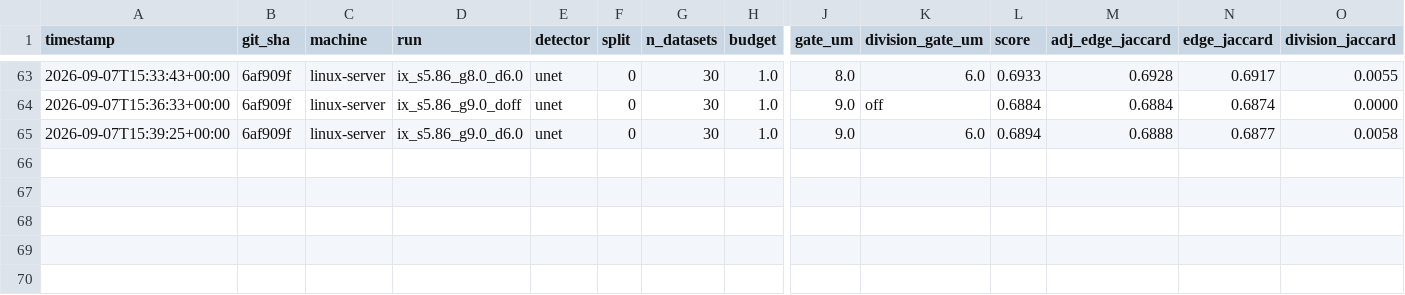
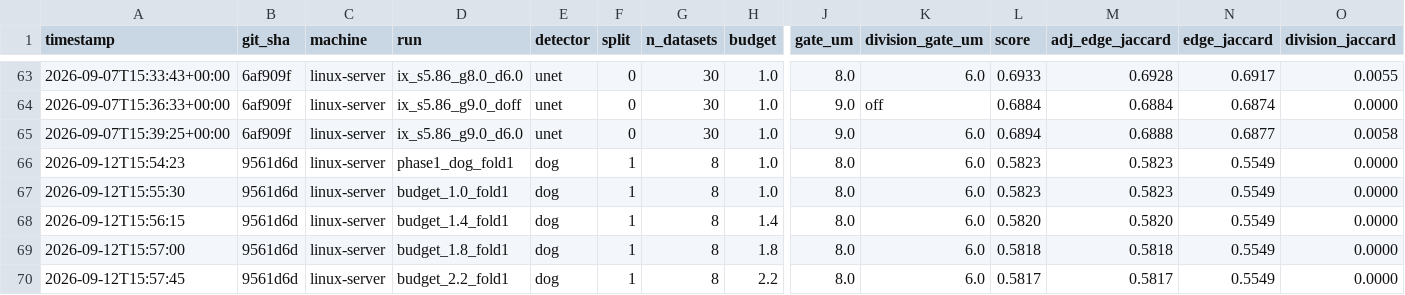
Before and after one commit to filipp-lotsmanov/Volt-biohub, a CSV file: experiments.csv, drawn as a sheet; only a part is shown, gaps mark what is left out; rows hold the shown columns only; the diff names each change by its address in the sheet, - before the commit and + after, or states it on an @@ line.

```diff
--- a/experiments.csv
+++ b/experiments.csv
+row 66: 2026-09-12T15:54:23 | 9561d6d | linux-server | phase1_dog_fold1 | dog | 1 | 8 | 1.0 | 8.0 | 6.0 | 0.5823 | 0.5823 | 0.5549 | 0.0000
+row 67: 2026-09-12T15:55:30 | 9561d6d | linux-server | budget_1.0_fold1 | dog | 1 | 8 | 1.0 | 8.0 | 6.0 | 0.5823 | 0.5823 | 0.5549 | 0.0000
+row 68: 2026-09-12T15:56:15 | 9561d6d | linux-server | budget_1.4_fold1 | dog | 1 | 8 | 1.4 | 8.0 | 6.0 | 0.5820 | 0.5820 | 0.5549 | 0.0000
+row 69: 2026-09-12T15:57:00 | 9561d6d | linux-server | budget_1.8_fold1 | dog | 1 | 8 | 1.8 | 8.0 | 6.0 | 0.5818 | 0.5818 | 0.5549 | 0.0000
+row 70: 2026-09-12T15:57:45 | 9561d6d | linux-server | budget_2.2_fold1 | dog | 1 | 8 | 2.2 | 8.0 | 6.0 | 0.5817 | 0.5817 | 0.5549 | 0.0000
```
Also changed, not shown: 1 other file.
